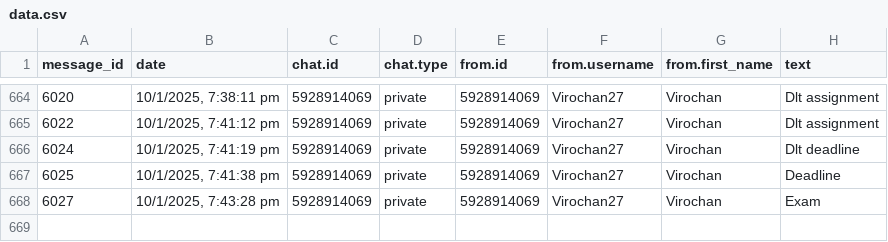
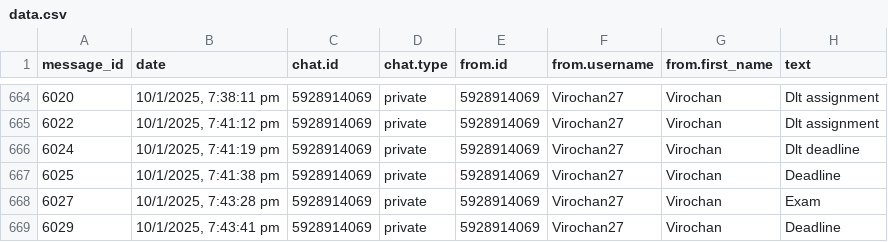
Before and after one commit to 01SU22AI000/abcd, a CSV file: data.csv, drawn as a sheet; only a part is shown, gaps mark what is left out; the diff names each change by its address in the sheet, - before the commit and + after, or states it on an @@ line.

Commit message:
Update data.csv with new data

```diff
--- a/data.csv
+++ b/data.csv
+row 669: 6029 | 10/1/2025, 7:43:41 pm | 5928914069 | private | 5928914069 | Virochan27 | Virochan | Deadline
```
